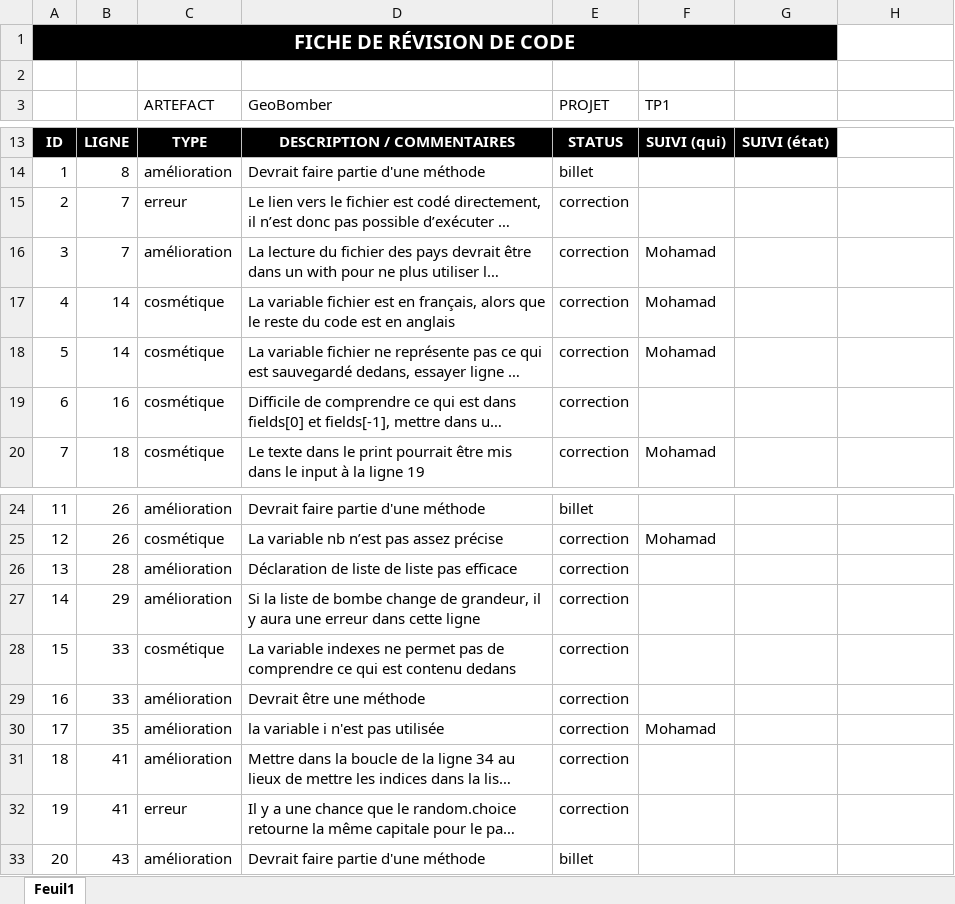
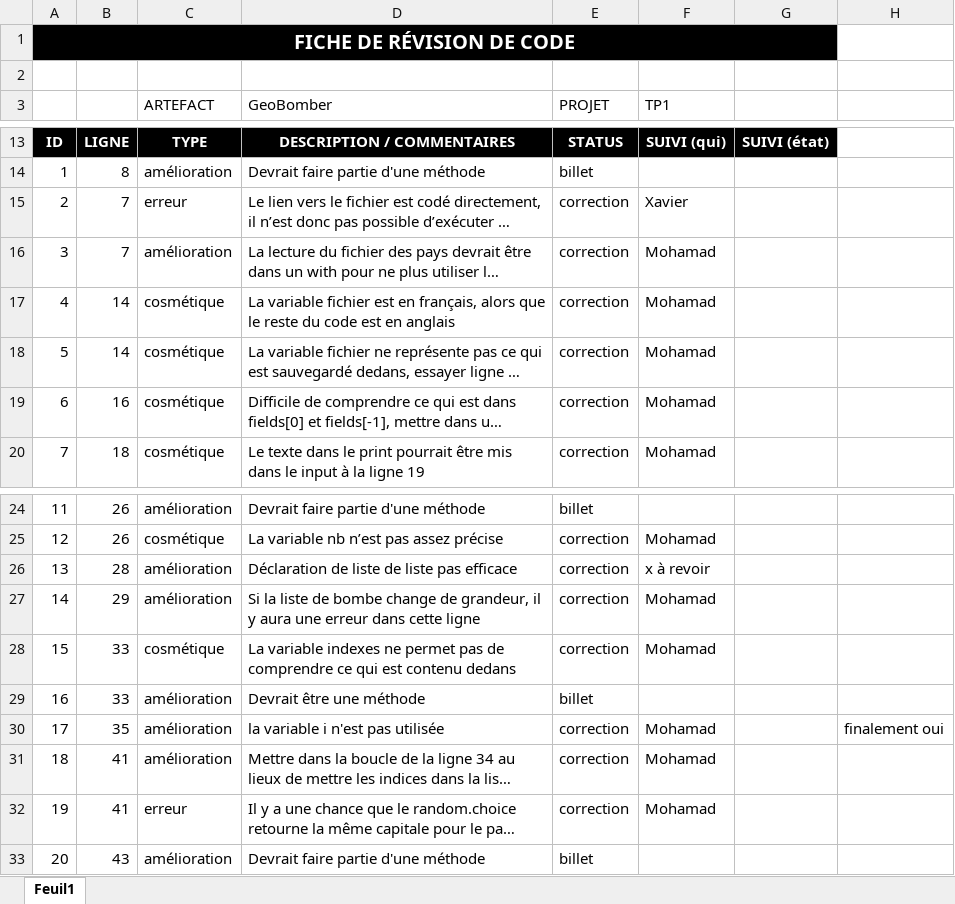
Before and after one commit to XavierPaquet-Rapold/420-5GP-BB-TP1, an Excel workbook: TP1/revue_code/revue_code_SCEP.xlsx, sheet Feuil1, drawn as a sheet; only a part is shown, gaps mark what is left out; long unchanged cells end in …; values as stored, in another font and other column widths than the file's, no borders; the diff names each change by its address in the sheet, - before the commit and + after, or states it on an @@ line.

Commit message:
Correction restante
id 13 à revoir

```diff
--- a/TP1/revue_code/revue_code_SCEP.xlsx (sheet Feuil1)
+++ b/TP1/revue_code/revue_code_SCEP.xlsx (sheet Feuil1)
-F15 (TP1): (empty)
+F15 (TP1): Xavier
-F19 (TP1): (empty)
+F19 (TP1): Mohamad
-F26 (TP1): (empty)
+F26 (TP1): x à revoir
-F27:F28 (TP1): (empty)
+F27:F28 (TP1): Mohamad
-E29 (PROJET): correction
+E29 (PROJET): billet
-H30: (empty)
+H30: finalement oui
-F31:F32 (TP1): (empty)
+F31:F32 (TP1): Mohamad
```
Also changed, not shown: 1 other file.
